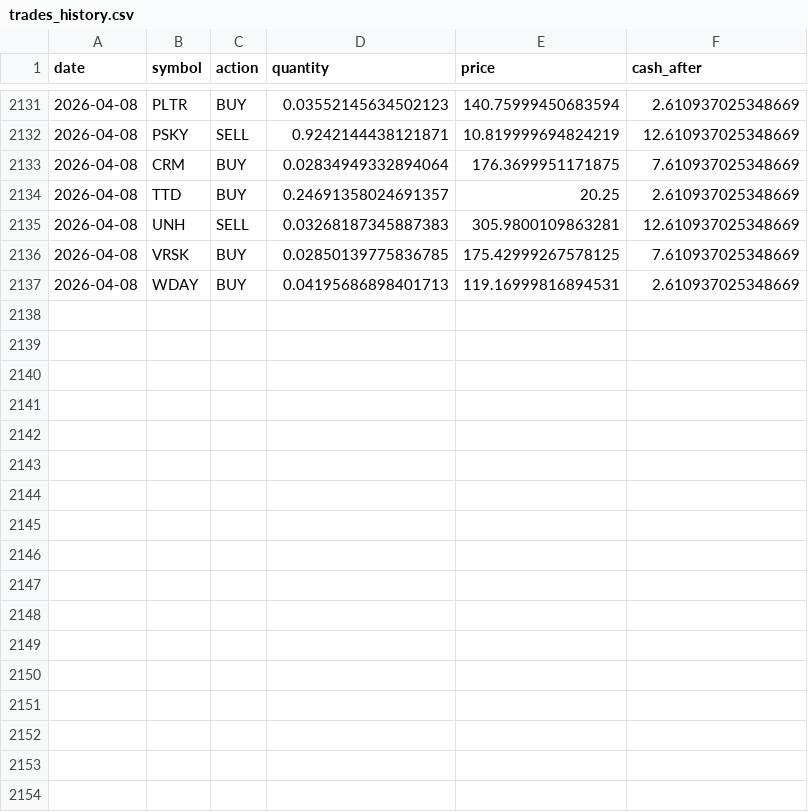
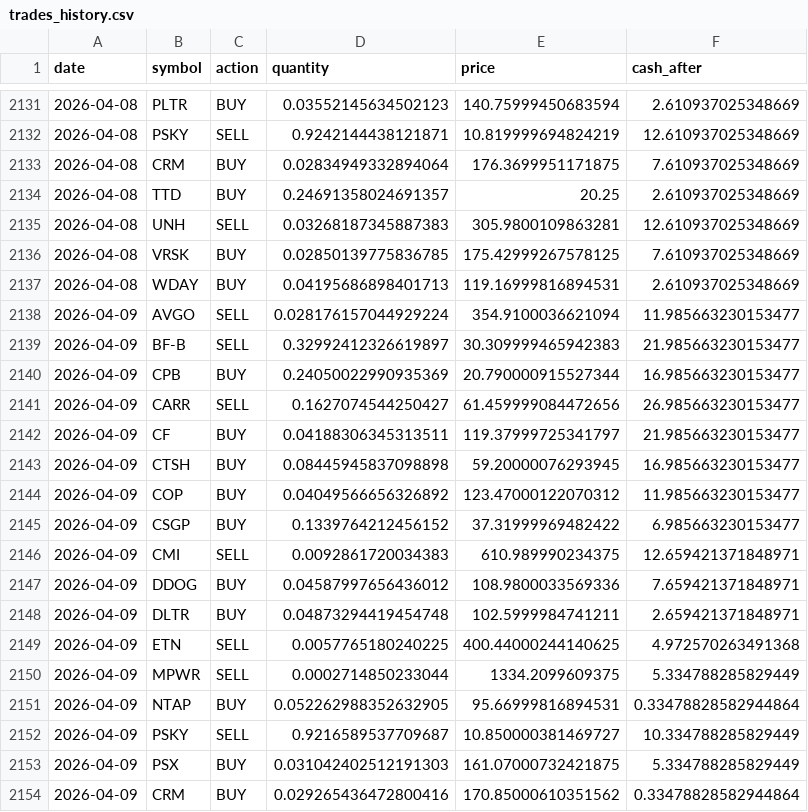
Before and after one commit to TechGroei/Test_Stock_Trading_Strategy, a CSV file: data/trades_history.csv, drawn as a sheet; only a part is shown, gaps mark what is left out.

Commit message:
Update portfolio, trades & performance [skip ci]

```diff
--- a/data/trades_history.csv
+++ b/data/trades_history.csv
@@ -2137 +2137,18 @@ date,symbol,action,quantity,price,cash_after
 2026-04-08,WDAY,BUY,0.04195686898401713,119.16999816894531,2.610937025348669
+2026-04-09,AVGO,SELL,0.028176157044929224,354.9100036621094,11.985663230153477
+2026-04-09,BF-B,SELL,0.32992412326619897,30.309999465942383,21.985663230153477
+2026-04-09,CPB,BUY,0.24050022990935369,20.790000915527344,16.985663230153477
+2026-04-09,CARR,SELL,0.1627074544250427,61.459999084472656,26.985663230153477
+2026-04-09,CF,BUY,0.04188306345313511,119.37999725341797,21.985663230153477
+2026-04-09,CTSH,BUY,0.08445945837098898,59.20000076293945,16.985663230153477
+2026-04-09,COP,BUY,0.04049566656326892,123.47000122070312,11.985663230153477
+2026-04-09,CSGP,BUY,0.1339764212456152,37.31999969482422,6.985663230153477
+2026-04-09,CMI,SELL,0.0092861720034383,610.989990234375,12.659421371848971
+2026-04-09,DDOG,BUY,0.04587997656436012,108.9800033569336,7.659421371848971
+2026-04-09,DLTR,BUY,0.04873294419454748,102.5999984741211,2.659421371848971
+2026-04-09,ETN,SELL,0.0057765180240225,400.44000244140625,4.972570263491368
+2026-04-09,MPWR,SELL,0.0002714850233044,1334.2099609375,5.334788285829449
+2026-04-09,NTAP,BUY,0.052262988352632905,95.66999816894531,0.33478828582944864
+2026-04-09,PSKY,SELL,0.9216589537709687,10.850000381469727,10.334788285829449
+2026-04-09,PSX,BUY,0.031042402512191303,161.07000732421875,5.334788285829449
+2026-04-09,CRM,BUY,0.029265436472800416,170.85000610351562,0.33478828582944864
```
Also changed, not shown: data/portfolio.csv, 1 other file.
